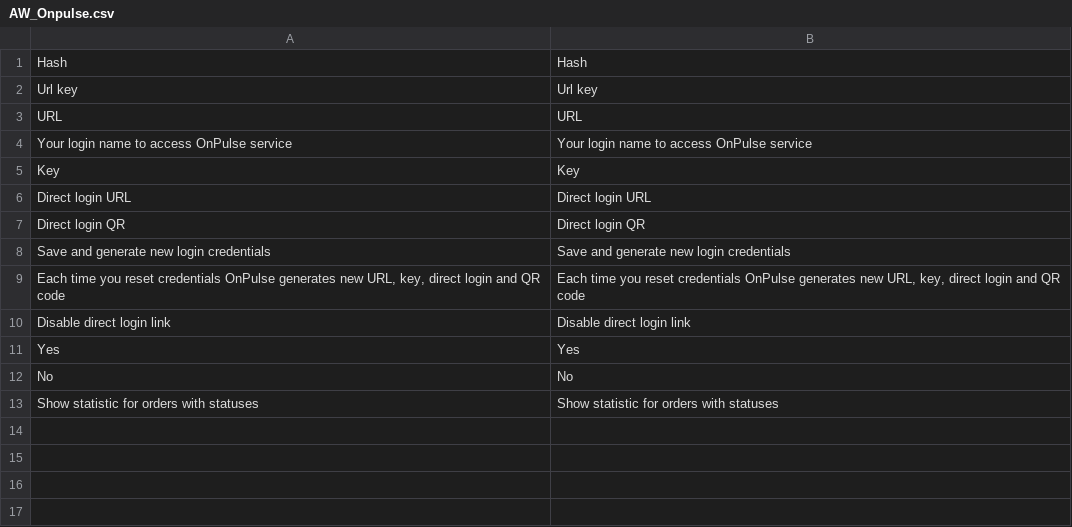
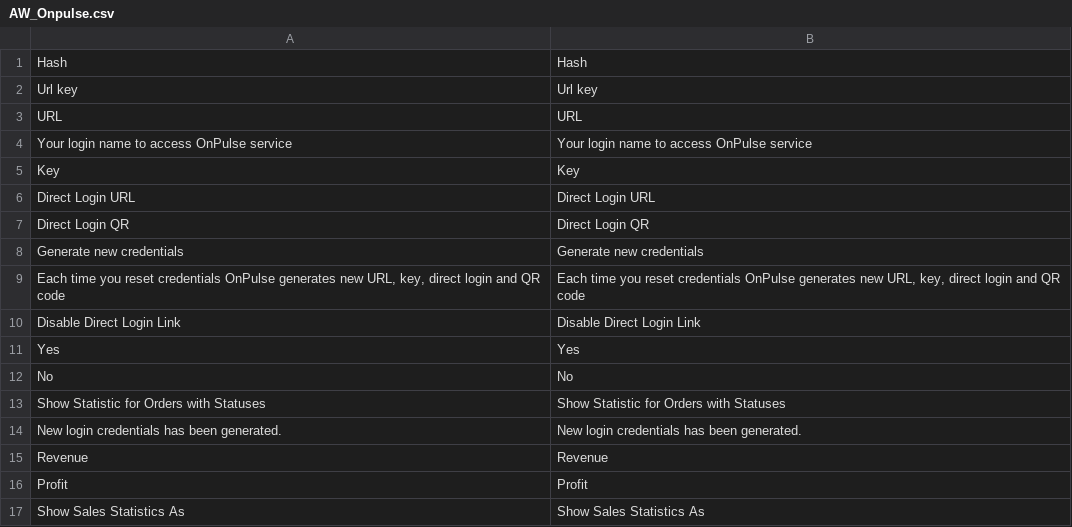
Before and after one commit to OpenMageModuleFostering/aw_onpulse, a CSV file: app/locale/en_US/AW_Onpulse.csv, drawn as a sheet.

```diff
--- a/app/locale/en_US/AW_Onpulse.csv
+++ b/app/locale/en_US/AW_Onpulse.csv
@@ -5,9 +5,13 @@
 "Key","Key"
-"Direct login URL","Direct login URL"
-"Direct login QR","Direct login QR"
-"Save and generate new login credentials","Save and generate new login credentials"
+"Direct Login URL","Direct Login URL"
+"Direct Login QR","Direct Login QR"
+"Generate new credentials","Generate new credentials"
 "Each time you reset credentials OnPulse generates new URL, key, direct login and QR code","Each time you reset credentials OnPulse generates new URL, key, direct login and QR code"
-"Disable direct login link","Disable direct login link"
+"Disable Direct Login Link","Disable Direct Login Link"
 "Yes","Yes"
 "No","No"
-"Show statistic for orders with statuses","Show statistic for orders with statuses"
+"Show Statistic for Orders with Statuses","Show Statistic for Orders with Statuses"
+"New login credentials has been generated.","New login credentials has been generated."
+"Revenue","Revenue"
+"Profit","Profit"
+"Show Sales Statistics As","Show Sales Statistics As"
```
Also changed, not shown: 23 other files.
